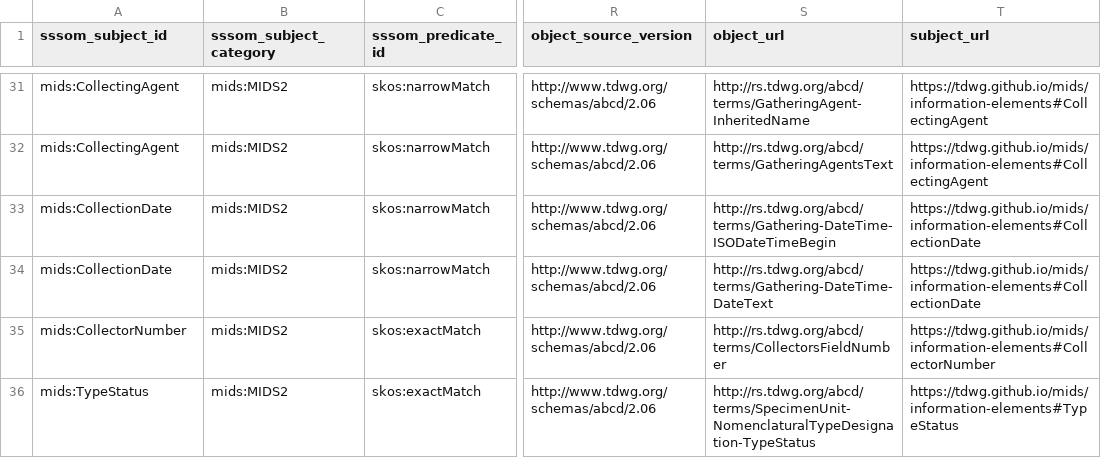
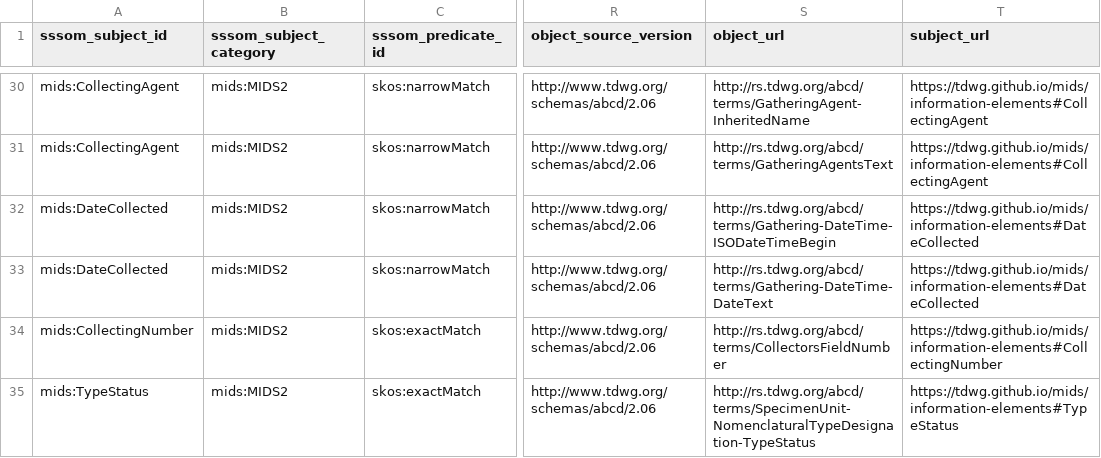
Before and after one commit to magpiedin/stadocgen-development, a TSV file: mids/app/data/output/mids-abcd-sssom.tsv, drawn as a sheet; only a part is shown, gaps mark what is left out; addresses are those after the commit; the diff covers the shown part only; the diff names each change by its address in the sheet, - before the commit and + after, or states it on an @@ line.

```diff
--- a/mids/app/data/output/mids-abcd-sssom.tsv
+++ b/mids/app/data/output/mids-abcd-sssom.tsv
-A32:A33 (sssom_subject_id): mids:CollectionDate
+A32:A33 (sssom_subject_id): mids:DateCollected
-T32:T33 (subject_url): https://tdwg.github.io/mids/information-elements#CollectionDate
+T32:T33 (subject_url): https://tdwg.github.io/mids/information-elements#DateCollected
-A34 (sssom_subject_id): mids:CollectorNumber
+A34 (sssom_subject_id): mids:CollectingNumber
-T34 (subject_url): https://tdwg.github.io/mids/information-elements#CollectorNumber
+T34 (subject_url): https://tdwg.github.io/mids/information-elements#CollectingNumber
```
Also changed, not shown: 1 removed row and 8 edited cells elsewhere in this file, mids/app/data/output/information-elements.tsv, mids/app/data/output/mappings.tsv, 43 other files.
